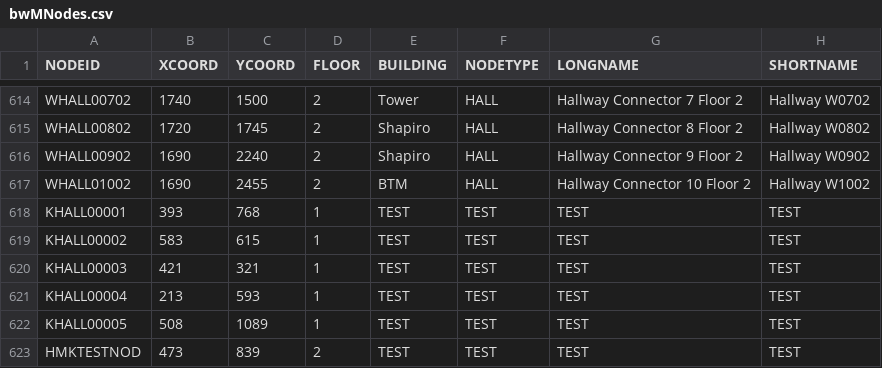
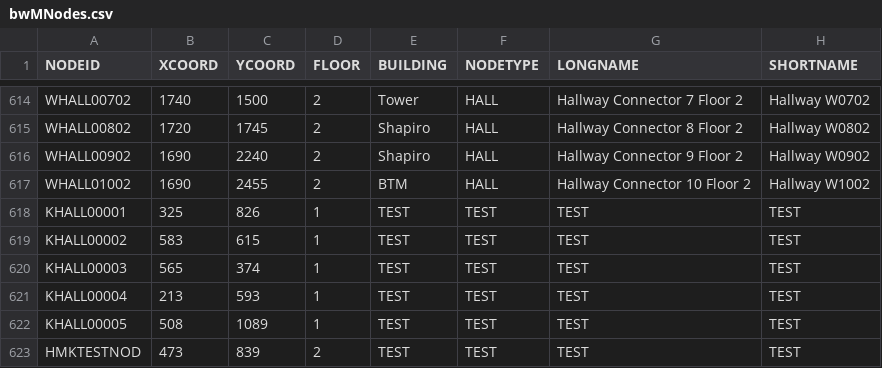
Before and after one commit to dacs30/software-engineering-project, a CSV file: data/bwMNodes.csv, drawn as a sheet; only a part is shown, gaps mark what is left out.

```diff
--- a/data/bwMNodes.csv
+++ b/data/bwMNodes.csv
@@ -617,5 +617,5 @@ WHALL00902,1690,2240,2,Shapiro,HALL,Hallway Connector 9 Floor 2,Hallway W0902,
 WHALL01002,1690,2455,2,BTM,HALL,Hallway Connector 10 Floor 2,Hallway W1002,
-KHALL00001,393,768,1,TEST,TEST,TEST,TEST,
+KHALL00001,325,826,1,TEST,TEST,TEST,TEST,
 KHALL00002,583,615,1,TEST,TEST,TEST,TEST,
-KHALL00003,421,321,1,TEST,TEST,TEST,TEST,
+KHALL00003,565,374,1,TEST,TEST,TEST,TEST,
 KHALL00004,213,593,1,TEST,TEST,TEST,TEST,
```
Also changed, not shown: data/bwMEdges.csv, 2 other files.
